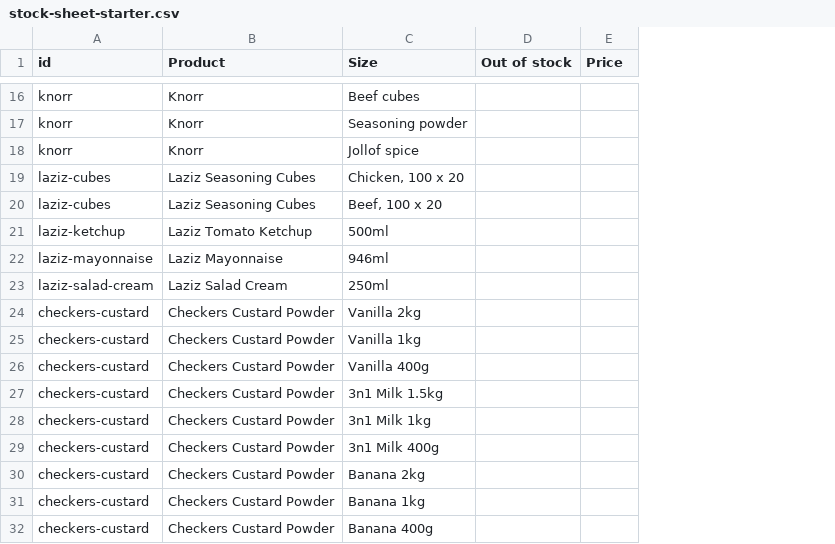
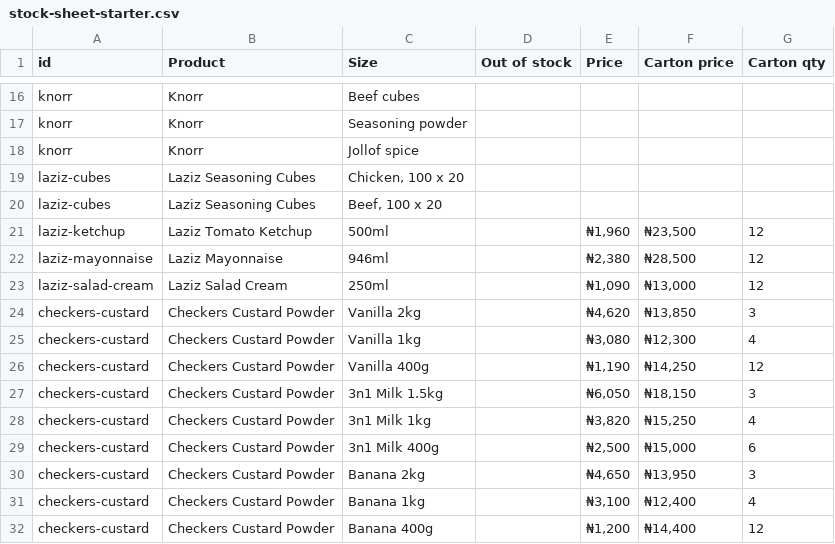
Before and after one commit to charlesiduh001-alt/african-pride-stores, a CSV file: stock-sheet-starter.csv, drawn as a sheet; only a part is shown, gaps mark what is left out; the diff covers the shown part only; the diff names each change by its address in the sheet, - before the commit and + after, or states it on an @@ line.

```diff
--- a/stock-sheet-starter.csv
+++ b/stock-sheet-starter.csv
+column F (Carton price), rows 21-32: ₦23,500 | ₦28,500 | ₦13,000 | ₦13,850 | ₦12,300 | ₦14,250 | ₦18,150 | ₦15,250 | ₦15,000 | ₦13,950 | ₦12,400 | ₦14,400
+column G (Carton qty), rows 21-32: 12 | 12 | 12 | 3 | 4 | 12 | 3 | 4 | 6 | 3 | 4 | 12
-E21 (Price): (empty)
+E21 (Price): ₦1,960
-E22 (Price): (empty)
+E22 (Price): ₦2,380
-E23 (Price): (empty)
+E23 (Price): ₦1,090
-E24 (Price): (empty)
+E24 (Price): ₦4,620
-E25 (Price): (empty)
+E25 (Price): ₦3,080
-E26 (Price): (empty)
+E26 (Price): ₦1,190
-E27 (Price): (empty)
+E27 (Price): ₦6,050
-E28 (Price): (empty)
+E28 (Price): ₦3,820
-E29 (Price): (empty)
+E29 (Price): ₦2,500
-E30 (Price): (empty)
+E30 (Price): ₦4,650
-E31 (Price): (empty)
+E31 (Price): ₦3,100
-E32 (Price): (empty)
+E32 (Price): ₦1,200
```
Also changed, not shown: 11 edited cells elsewhere in this file, 3 other files.
